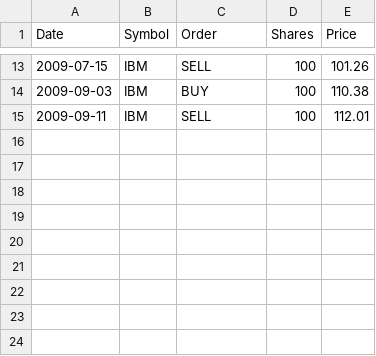
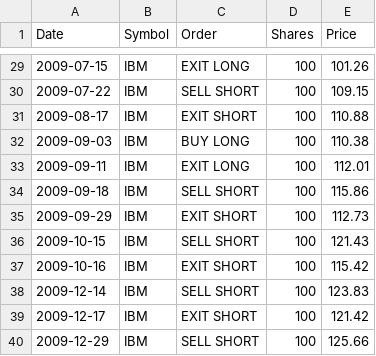
Before and after one commit to Carmine977/trading-strategy, a CSV file: out/bollingerstrategy.csv, drawn as a sheet; only a part is shown, gaps mark what is left out; the diff covers the shown part only.

```diff
--- a/out/bollingerstrategy.csv
+++ b/out/bollingerstrategy.csv
@@ -13,3 +29,12 @@ Date,Symbol,Order,Shares,Price
-2009-07-15,IBM,SELL,100,101.26
-2009-09-03,IBM,BUY,100,110.38
-2009-09-11,IBM,SELL,100,112.01
+2009-07-15,IBM,EXIT LONG,100,101.26
+2009-07-22,IBM,SELL SHORT,100,109.15
+2009-08-17,IBM,EXIT SHORT,100,110.88
+2009-09-03,IBM,BUY LONG,100,110.38
+2009-09-11,IBM,EXIT LONG,100,112.01
+2009-09-18,IBM,SELL SHORT,100,115.86
+2009-09-29,IBM,EXIT SHORT,100,112.73
+2009-10-15,IBM,SELL SHORT,100,121.43
+2009-10-16,IBM,EXIT SHORT,100,115.42
+2009-12-14,IBM,SELL SHORT,100,123.83
+2009-12-17,IBM,EXIT SHORT,100,121.42
+2009-12-29,IBM,SELL SHORT,100,125.66
```
Also changed, not shown: 16 added rows and 11 edited cells elsewhere in this file, out/my_strategy.csv, 16 other files.
